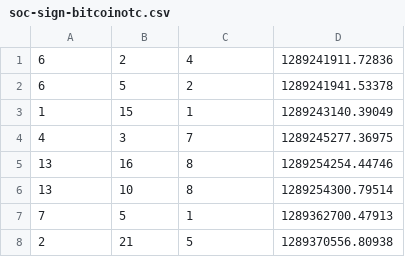
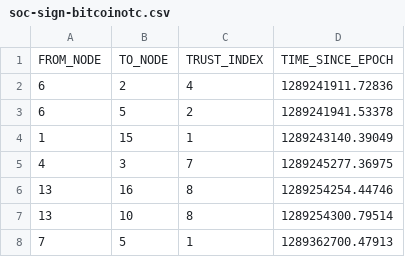
Before and after one commit to luizamfsantos/Bitcoin-Trust-Analysis, a CSV file: data/soc-sign-bitcoinotc.csv, drawn as a sheet; only a part is shown; the shorter side is filled out with more unchanged rows; the diff names each change by its address in the sheet, - before the commit and + after, or states it on an @@ line.

Commit message:
add column names to csv file

```diff
--- a/data/soc-sign-bitcoinotc.csv
+++ b/data/soc-sign-bitcoinotc.csv
+row 1: FROM_NODE | TO_NODE | TRUST_INDEX | TIME_SINCE_EPOCH
```
